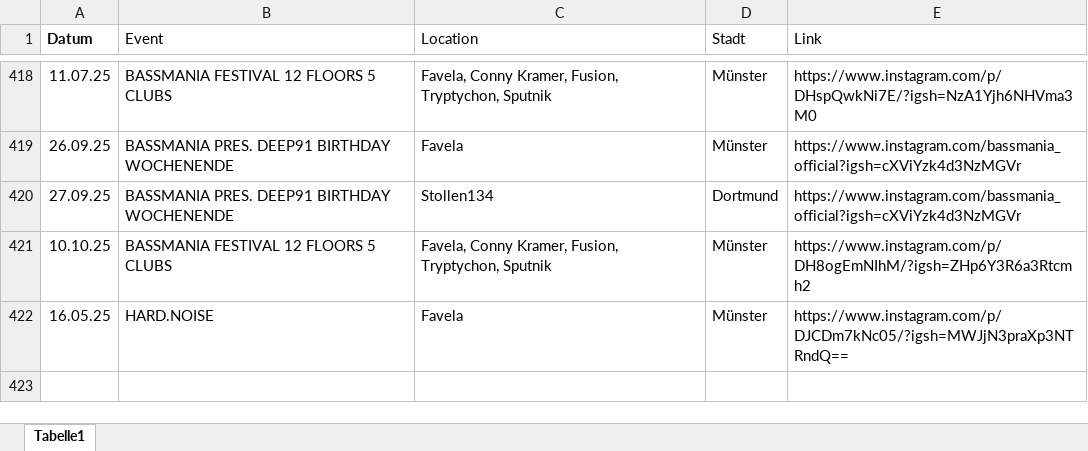
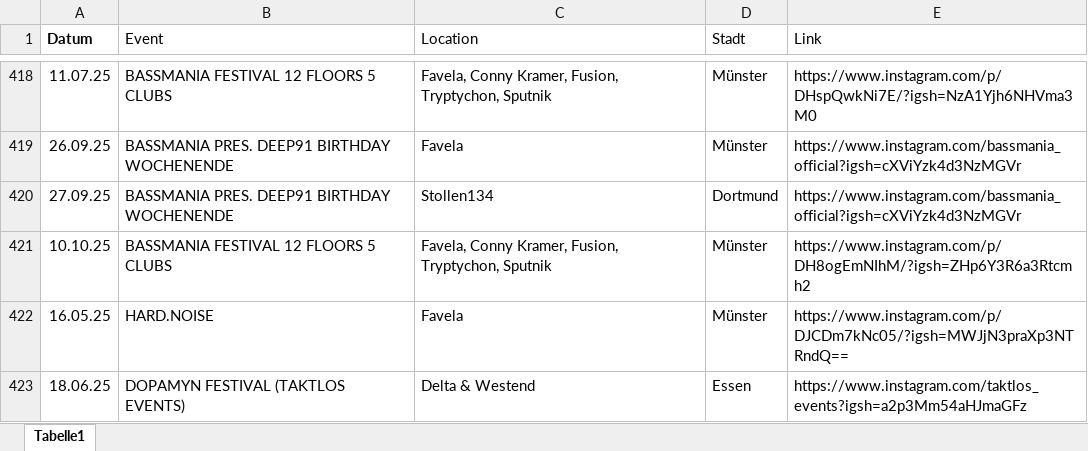
Before and after one commit to rafaelthetrue/rafaelthetrue.github.io, an Excel workbook: events.xlsx, sheet Tabelle1, drawn as a sheet; only a part is shown, gaps mark what is left out; values as stored, in another font and other column widths than the file's, no borders; the diff names each change by its address in the sheet, - before the commit and + after, or states it on an @@ line.

Commit message:
Add files via upload

```diff
--- a/events.xlsx (sheet Tabelle1)
+++ b/events.xlsx (sheet Tabelle1)
+row 423: 18.06.25 | DOPAMYN FESTIVAL (TAKTLOS EVENTS) | Delta & Westend | Essen | https://www.instagram.com/taktlos_events?igsh=a2p3Mm54aHJmaGFz
```
